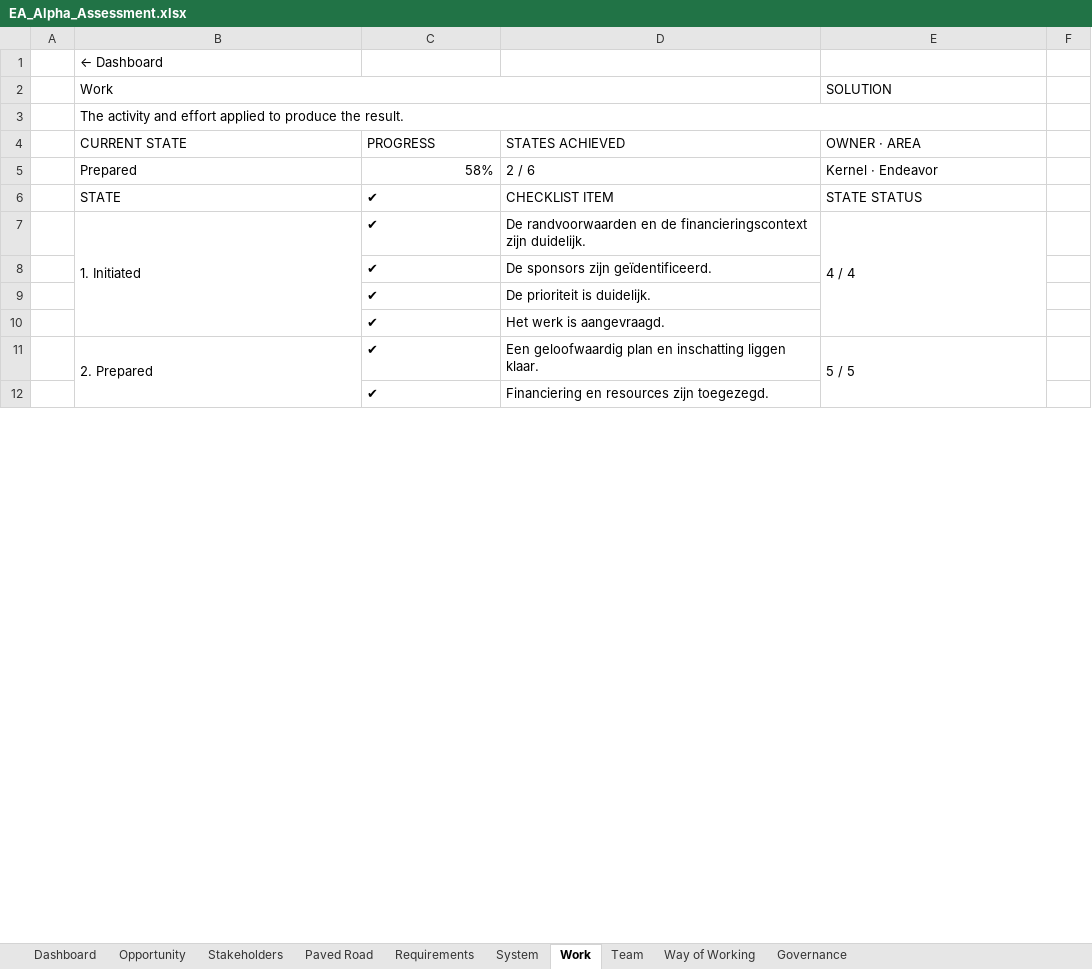
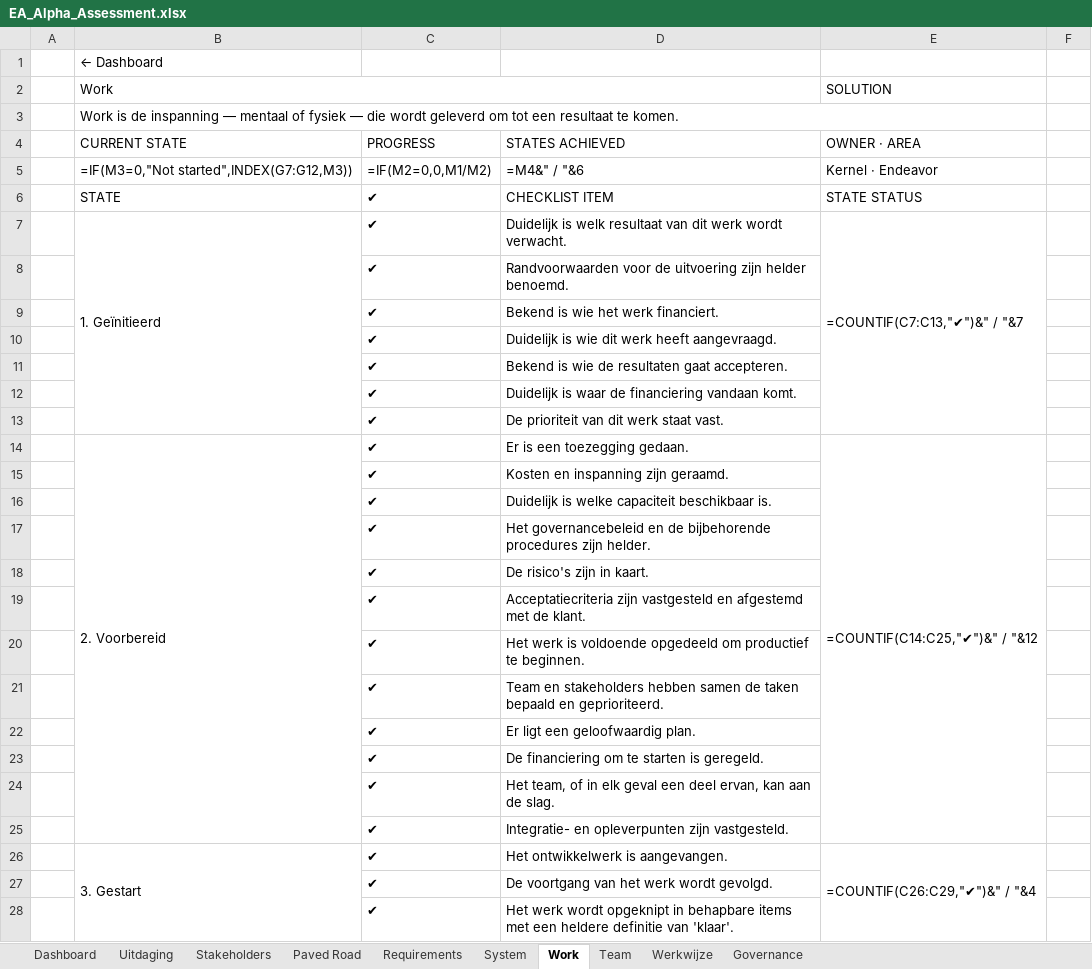
Before and after one commit to hietkamp/hietkamp.github.io, an Excel workbook: essence/EA_Alpha_Assessment.xlsx, sheet Work, drawn as a sheet; only a part is shown; values as stored, in another font and other column widths than the file's, no cell formats; formulas without a stored value are shown as written; conditional formats not drawn; removed rows and columns are numbered as before the commit, all else as after; the diff covers the shown part only; the diff names each change by its address in the sheet, - before the commit and + after, or states it on an @@ line.

```diff
--- a/essence/EA_Alpha_Assessment.xlsx (sheet Work)
+++ b/essence/EA_Alpha_Assessment.xlsx (sheet Work)
-sheet tab: Opportunity
+sheet tab: Uitdaging
-sheet tab: Way of Working
+sheet tab: Werkwijze
-B3 (Work): The activity and effort applied to produce the result.
+B3 (Work): Work is de inspanning — mentaal of fysiek — die wordt geleverd om tot een resultaat te komen.
-row 5:  | Prepared | 58% | 2 / 6 | Kernel · Endeavor
+row 5:  | =IF(M3=0,"Not started",INDEX(G7:G12,M3)) | =IF(M2=0,0,M1/M2) | =M4&" / "&6 | Kernel · Endeavor
-row 7:  | 1. Initiated | ✔ | De randvoorwaarden en de financieringscontext zijn duidelijk. | 4 / 4
+row 7:  | 1. Geïnitieerd | ✔ | Duidelijk is welk resultaat van dit werk wordt verwacht. | =COUNTIF(C7:C13,"✔")&" / "&7
+row 8:  |  | ✔ | Randvoorwaarden voor de uitvoering zijn helder benoemd.
+row 9:  |  | ✔ | Bekend is wie het werk financiert.
+row 10:  |  | ✔ | Duidelijk is wie dit werk heeft aangevraagd.
+row 11:  |  | ✔ | Bekend is wie de resultaten gaat accepteren.
+row 12:  |  | ✔ | Duidelijk is waar de financiering vandaan komt.
+row 13:  |  | ✔ | De prioriteit van dit werk staat vast.
+row 14:  | 2. Voorbereid | ✔ | Er is een toezegging gedaan. | =COUNTIF(C14:C25,"✔")&" / "&12
-D15: De sponsors zijn geïdentificeerd.
+D15: Kosten en inspanning zijn geraamd.
-D16: De prioriteit is duidelijk.
+D16: Duidelijk is welke capaciteit beschikbaar is.
+row 17:  |  | ✔ | Het governancebeleid en de bijbehorende procedures zijn helder.
+row 18:  |  | ✔ | De risico's zijn in kaart.
+row 19:  |  | ✔ | Acceptatiecriteria zijn vastgesteld en afgestemd met de klant.
+row 20:  |  | ✔ | Het werk is voldoende opgedeeld om productief te beginnen.
+row 21:  |  | ✔ | Team en stakeholders hebben samen de taken bepaald en geprioriteerd.
-D22: Het werk is aangevraagd.
+D22: Er ligt een geloofwaardig plan.
-row 11:  | 2. Prepared | ✔ | Een geloofwaardig plan en inschatting liggen klaar. | 5 / 5
-D23: Financiering en resources zijn toegezegd.
+D23: De financiering om te starten is geregeld.
+row 24:  |  | ✔ | Het team, of in elk geval een deel ervan, kan aan de slag.
+row 25:  |  | ✔ | Integratie- en opleverpunten zijn vastgesteld.
+row 26:  | 3. Gestart | ✔ | Het ontwikkelwerk is aangevangen. | =COUNTIF(C26:C29,"✔")&" / "&4
+row 27:  |  | ✔ | De voortgang van het werk wordt gevolgd.
+row 28:  |  | ✔ | Het werk wordt opgeknipt in behapbare items met een heldere definitie van 'klaar'.
```
Also changed, not shown: 13 added rows, 9 removed rows and 4 edited cells elsewhere in this sheet, sheet System, sheet Requirements, sheet Werkwijze, sheet Team, sheet Uitdaging, sheet Stakeholders, 3 more sheets, cell formats, hidden cells, 6 other files.
